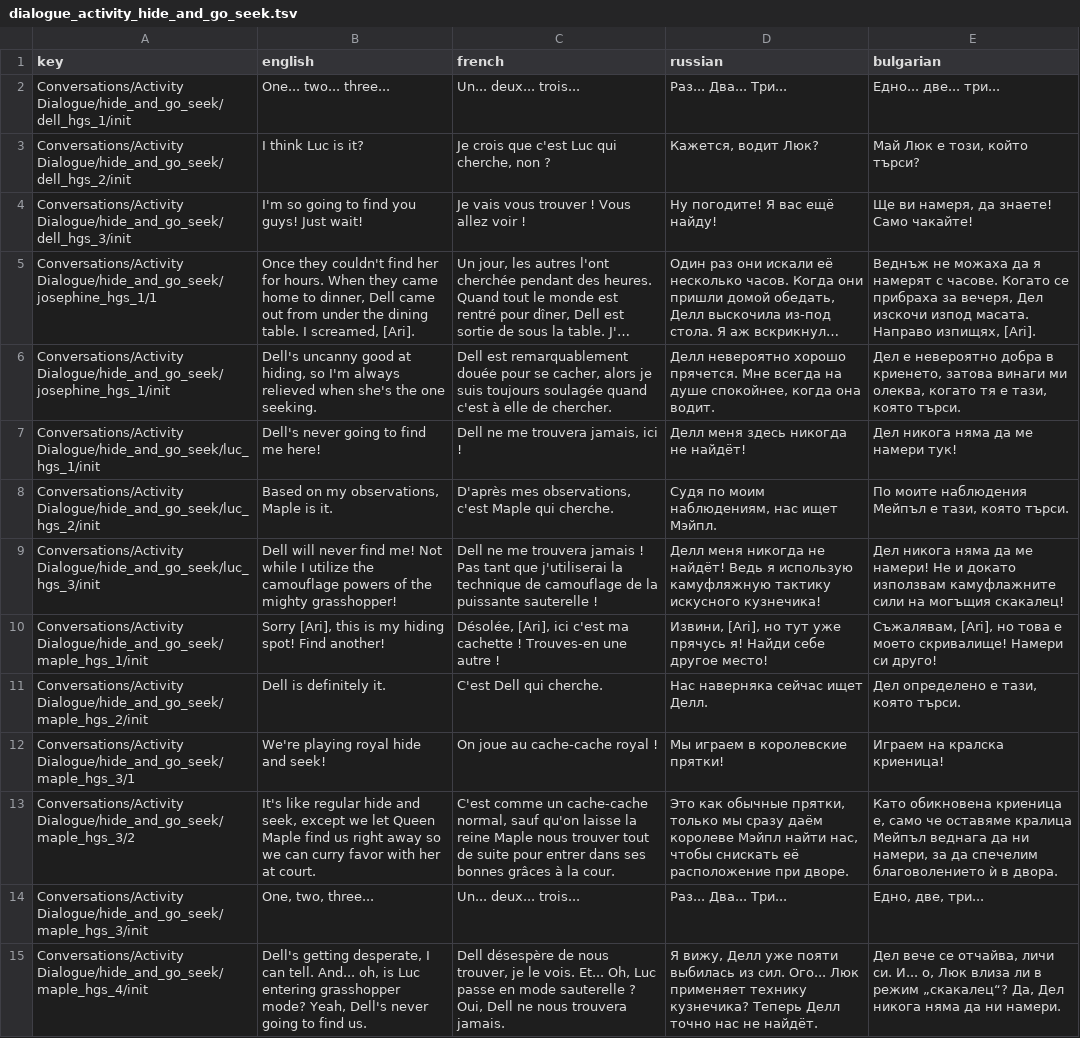
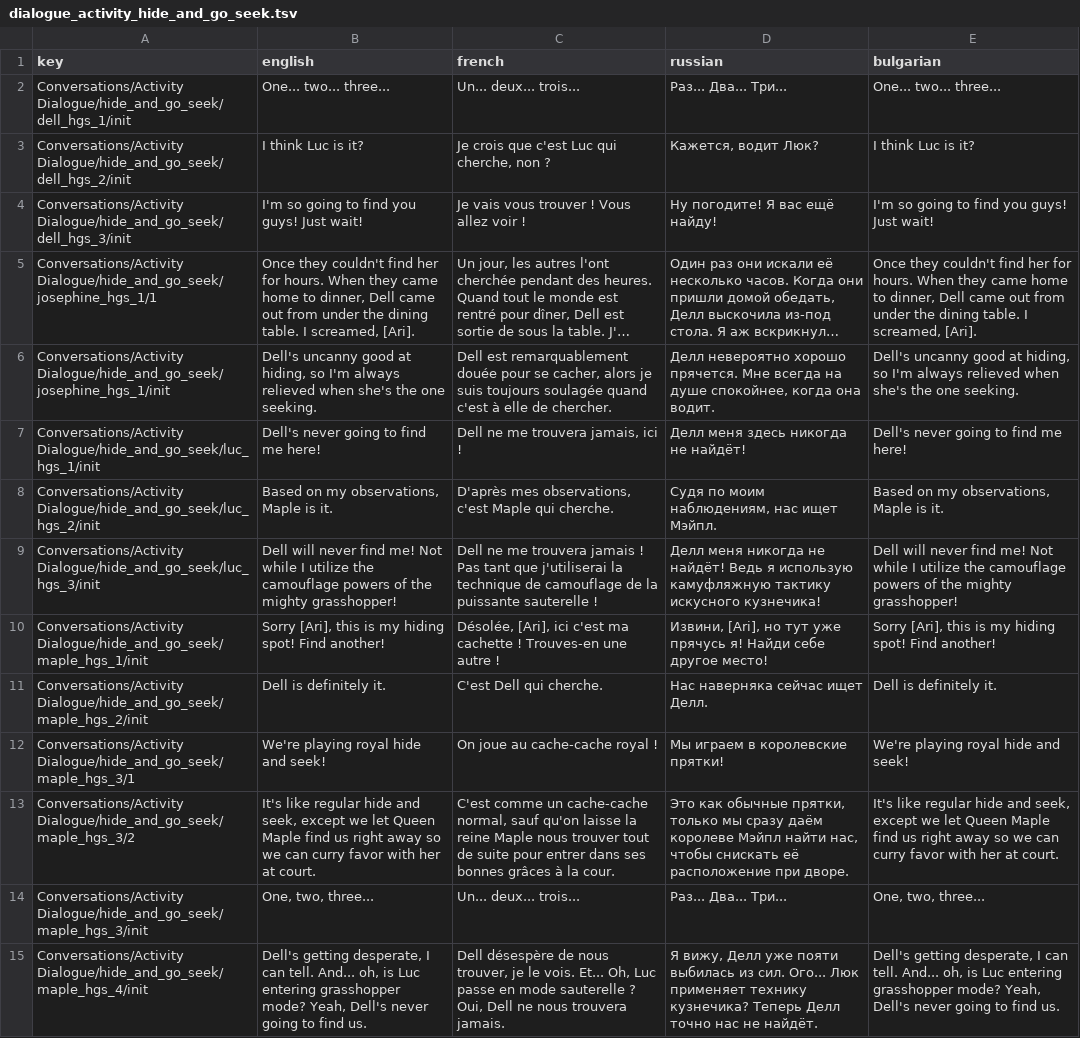
Before and after one commit to AcTePuKc/FieldsOfMistria-Mods, a TSV file: translation/review/dialogue_activity_hide_and_go_seek.tsv, drawn as a sheet; long unchanged cells end in …; the diff names each change by its address in the sheet, - before the commit and + after, or states it on an @@ line.

Commit message:
Restore hide and seek review reference

```diff
--- a/translation/review/dialogue_activity_hide_and_go_seek.tsv
+++ b/translation/review/dialogue_activity_hide_and_go_seek.tsv
-E2 (bulgarian): Едно... две... три...
+E2 (bulgarian): One... two... three...
-E3 (bulgarian): Май Люк е този, който търси?
+E3 (bulgarian): I think Luc is it?
-E4 (bulgarian): Ще ви намеря, да знаете! Само чакайте!
+E4 (bulgarian): I'm so going to find you guys! Just wait!
-E5 (bulgarian): Веднъж не можаха да я намерят с часове. Когато се прибраха за вечеря, Дел изскочи изпод масата. Направо изпищях, [Ari].
+E5 (bulgarian): Once they couldn't find her for hours. When they came home to dinner, Dell came out from under the dining table. I screamed, [Ari].
-E6 (bulgarian): Дел е невероятно добра в криенето, затова винаги ми олеква, когато тя е тази, която търси.
+E6 (bulgarian): Dell's uncanny good at hiding, so I'm always relieved when she's the one seeking.
-E7 (bulgarian): Дел никога няма да ме намери тук!
+E7 (bulgarian): Dell's never going to find me here!
-E8 (bulgarian): По моите наблюдения Мейпъл е тази, която търси.
+E8 (bulgarian): Based on my observations, Maple is it.
-E9 (bulgarian): Дел никога няма да ме намери! Не и докато използвам камуфлажните сили на могъщия скакалец!
+E9 (bulgarian): Dell will never find me! Not while I utilize the camouflage powers of the mighty grasshopper!
-E10 (bulgarian): Съжалявам, [Ari], но това е моето скривалище! Намери си друго!
+E10 (bulgarian): Sorry [Ari], this is my hiding spot! Find another!
-E11 (bulgarian): Дел определено е тази, която търси.
+E11 (bulgarian): Dell is definitely it.
-E12 (bulgarian): Играем на кралска криеница!
+E12 (bulgarian): We're playing royal hide and seek!
-E13 (bulgarian): Като обикновена криеница е, само че оставяме кралица Мейпъл веднага да ни намери, за да спечелим благоволението ѝ в двора.
+E13 (bulgarian): It's like regular hide and seek, except we let Queen Maple find us right away so we can curry favor with her at court.
-E14 (bulgarian): Едно, две, три...
+E14 (bulgarian): One, two, three...
-E15 (bulgarian): Дел вече се отчайва, личи си. И... о, Люк влиза ли в режим „скакалец“? Да, Дел никога няма да ни намери.
+E15 (bulgarian): Dell's getting desperate, I can tell. And... oh, is Luc entering grasshopper mode? Yeah, Dell's never going to find us.
```
